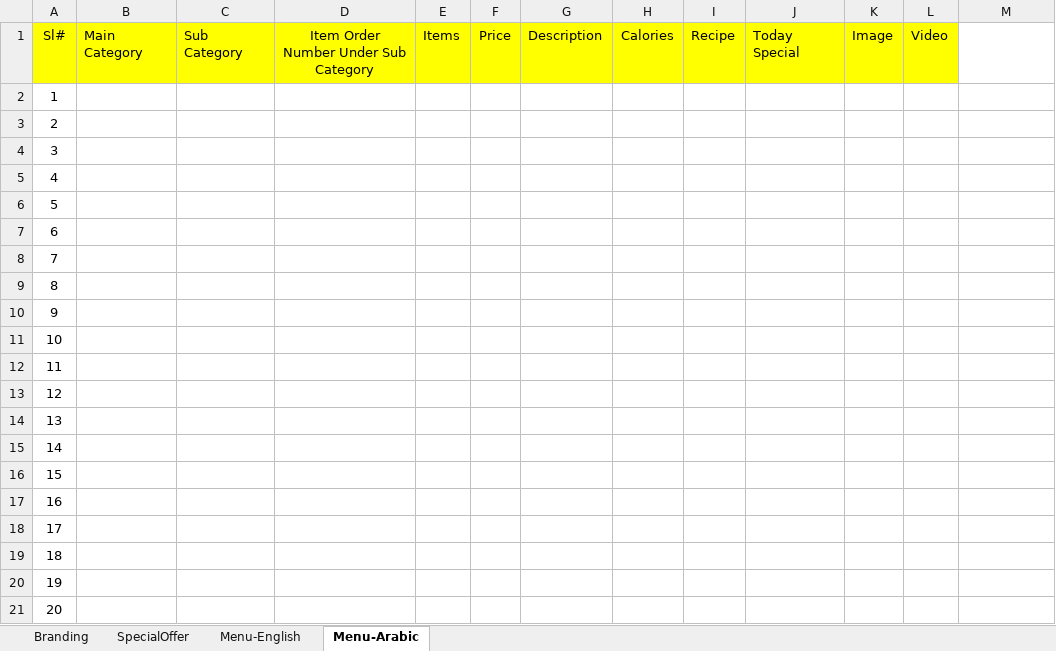
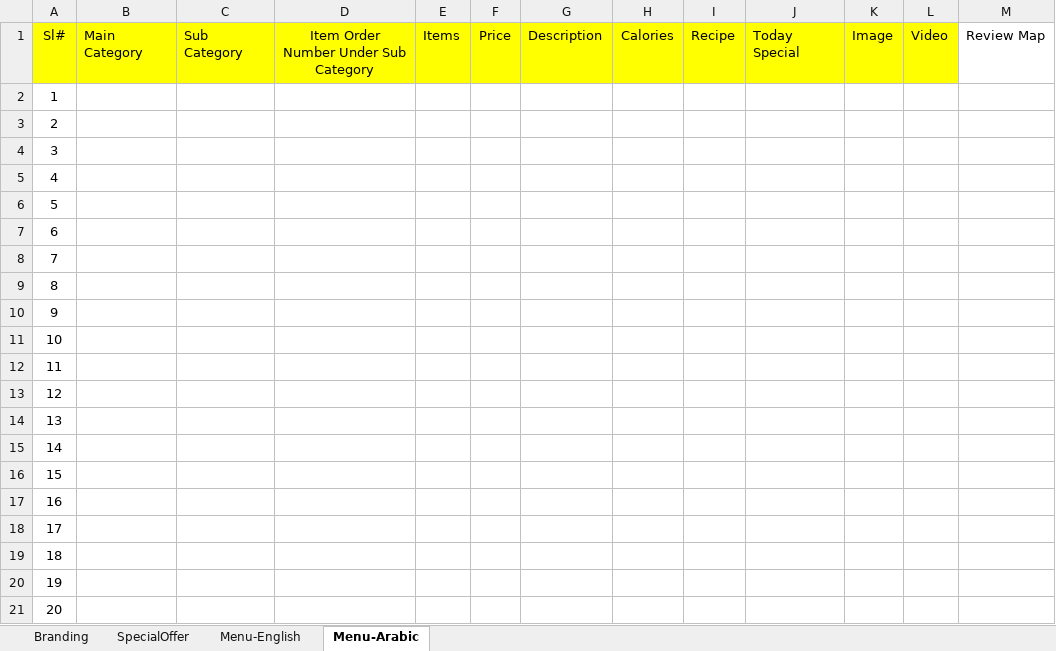
Before and after one commit to Rmoosa2014/Restaurant-menu, an Excel workbook: MenuMasterData.xlsx, sheet Menu-Arabic, drawn as a sheet; values as stored, in another font and other column widths than the file's, no borders; the diff names each change by its address in the sheet, - before the commit and + after, or states it on an @@ line.

```diff
--- a/MenuMasterData.xlsx (sheet Menu-Arabic)
+++ b/MenuMasterData.xlsx (sheet Menu-Arabic)
-M1: (empty)
+M1: Review Map
```
Also changed, not shown: sheet Menu-English, sheet Branding.
